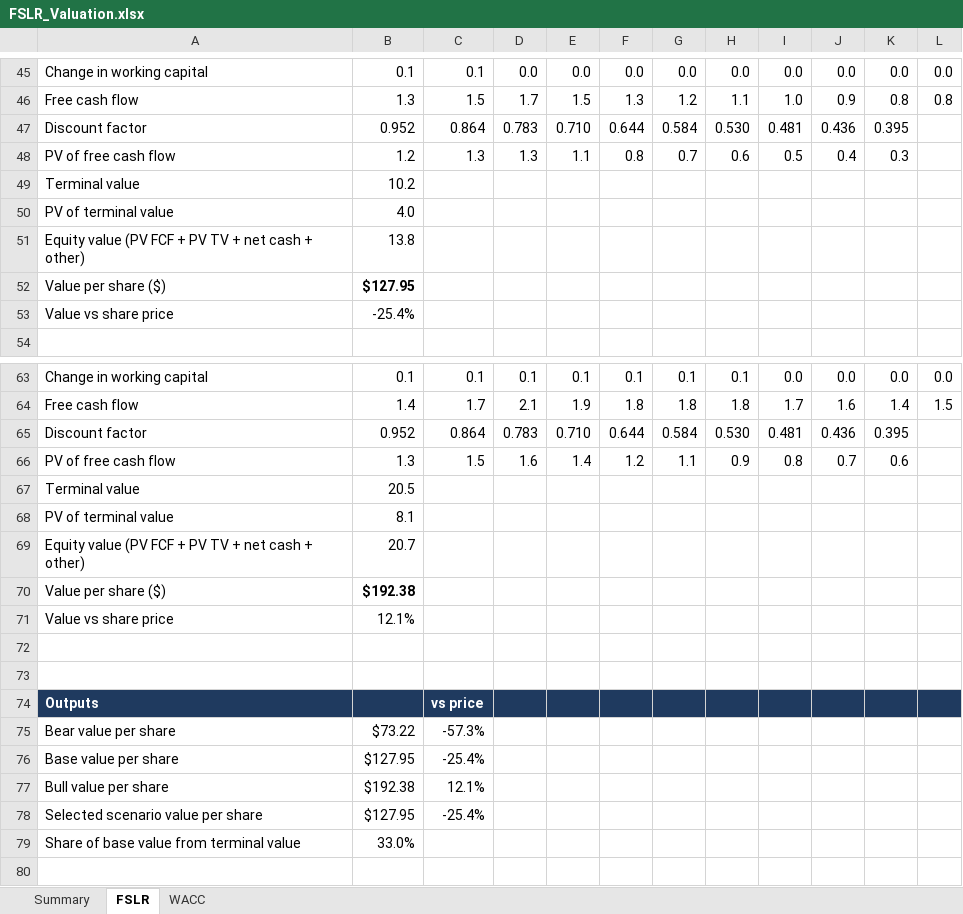
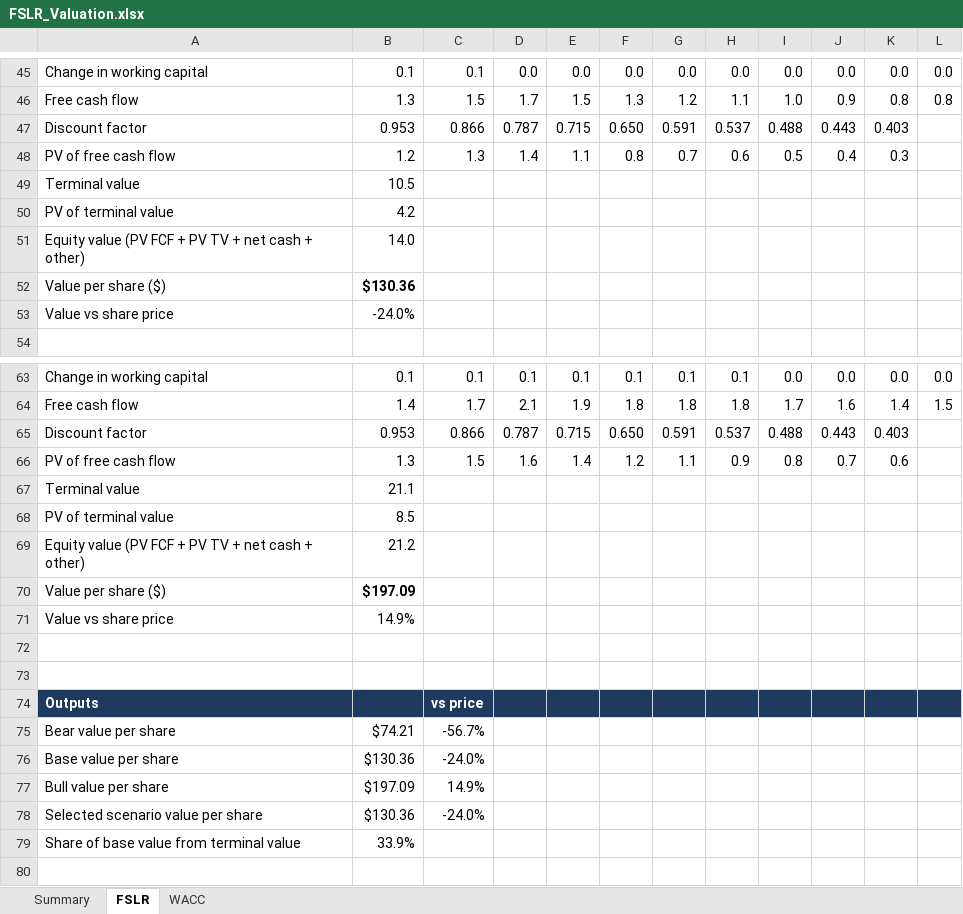
Before and after one commit to jesperhf/holke-farnam-research, an Excel workbook: models/holdings/FSLR_Valuation.xlsx, sheet FSLR, drawn as a sheet; only a part is shown, gaps mark what is left out; values as stored, in another font and other column widths than the file's, no borders; removed rows and columns are numbered as before the commit, all else as after; the diff covers the shown part only; the diff names each change by its address in the sheet, - before the commit and + after, or states it on an @@ line.

```diff
--- a/models/holdings/FSLR_Valuation.xlsx (sheet FSLR)
+++ b/models/holdings/FSLR_Valuation.xlsx (sheet FSLR)
-row 47: Discount factor | 0.952 | 0.864 | 0.783 | 0.710 | 0.644 | 0.584 | 0.530 | 0.481 | 0.436 | 0.395
+row 47: Discount factor | 0.953 | 0.866 | 0.787 | 0.715 | 0.650 | 0.591 | 0.537 | 0.488 | 0.443 | 0.403
-D48: 1.3
+D48: 1.4
-B49: 10.2
+B49: 10.5
-B50: 4.0
+B50: 4.2
-B51: 13.8
+B51: 14.0
-B52: $127.95
+B52: $130.36
-B53: -25.4%
+B53: -24.0%
-row 65: Discount factor | 0.952 | 0.864 | 0.783 | 0.710 | 0.644 | 0.584 | 0.530 | 0.481 | 0.436 | 0.395
+row 65: Discount factor | 0.953 | 0.866 | 0.787 | 0.715 | 0.650 | 0.591 | 0.537 | 0.488 | 0.443 | 0.403
-B67: 20.5
+B67: 21.1
-B68: 8.1
+B68: 8.5
-B69: 20.7
+B69: 21.2
-B70: $192.38
+B70: $197.09
-B71: 12.1%
+B71: 14.9%
-B75: $73.22
+B75: $74.21
-C75: -57.3%
+C75: -56.7%
-B76: $127.95
+B76: $130.36
-C76: -25.4%
+C76: -24.0%
-B77: $192.38
+B77: $197.09
-C77: 12.1%
+C77: 14.9%
-B78: $127.95
+B78: $130.36
-C78: -25.4%
+C78: -24.0%
-B79: 33.0%
+B79: 33.9%
```
Also changed, not shown: 1 added row, 1 removed row and 6 edited cells elsewhere in this sheet, sheet WACC, sheet Summary, models/holdings/ABT_Valuation.xlsx, models/holdings/JPM_Valuation.xlsx, 13 other files.
